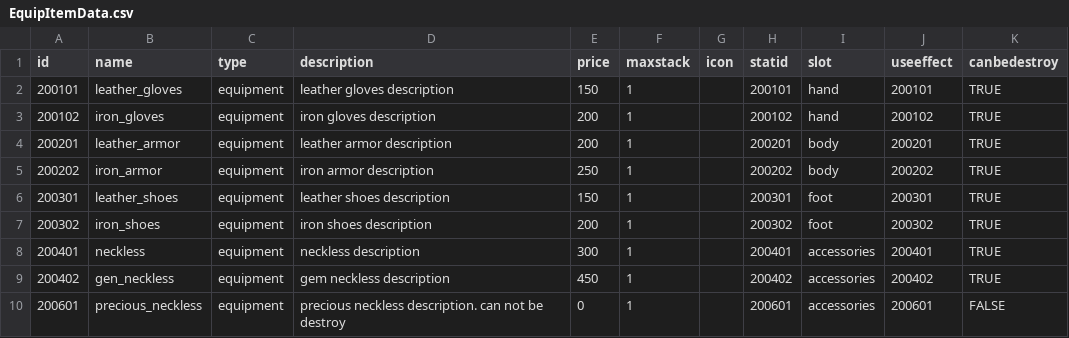
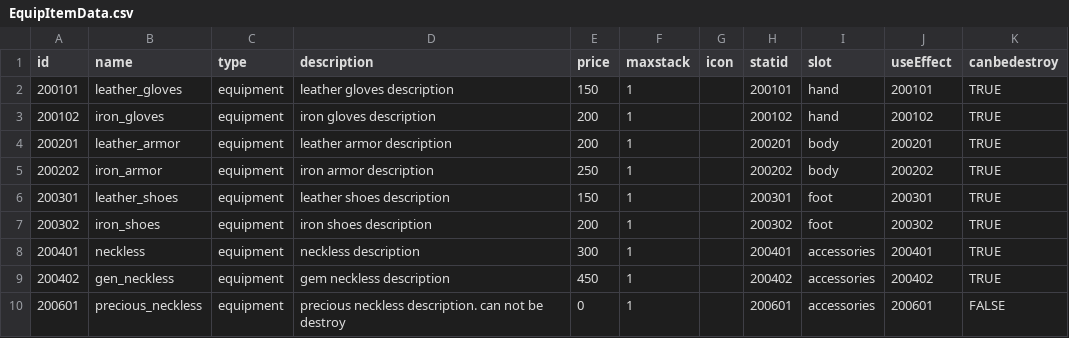
Before and after one commit to FarmProtject/Farm, a CSV file: Assets/Resources/DataTables/Item/EquipItemData.csv, drawn as a sheet.

```diff
--- a/Assets/Resources/DataTables/Item/EquipItemData.csv
+++ b/Assets/Resources/DataTables/Item/EquipItemData.csv
@@ -1,2 +1,2 @@
-id,name,type,description,price,maxstack,icon,statid,slot,useeffect,canbedestroy
+id,name,type,description,price,maxstack,icon,statid,slot,useEffect,canbedestroy
 200101,leather_gloves,equipment,leather gloves description,150,1,,200101,hand,200101,TRUE
```
Also changed, not shown: 7 other files.
